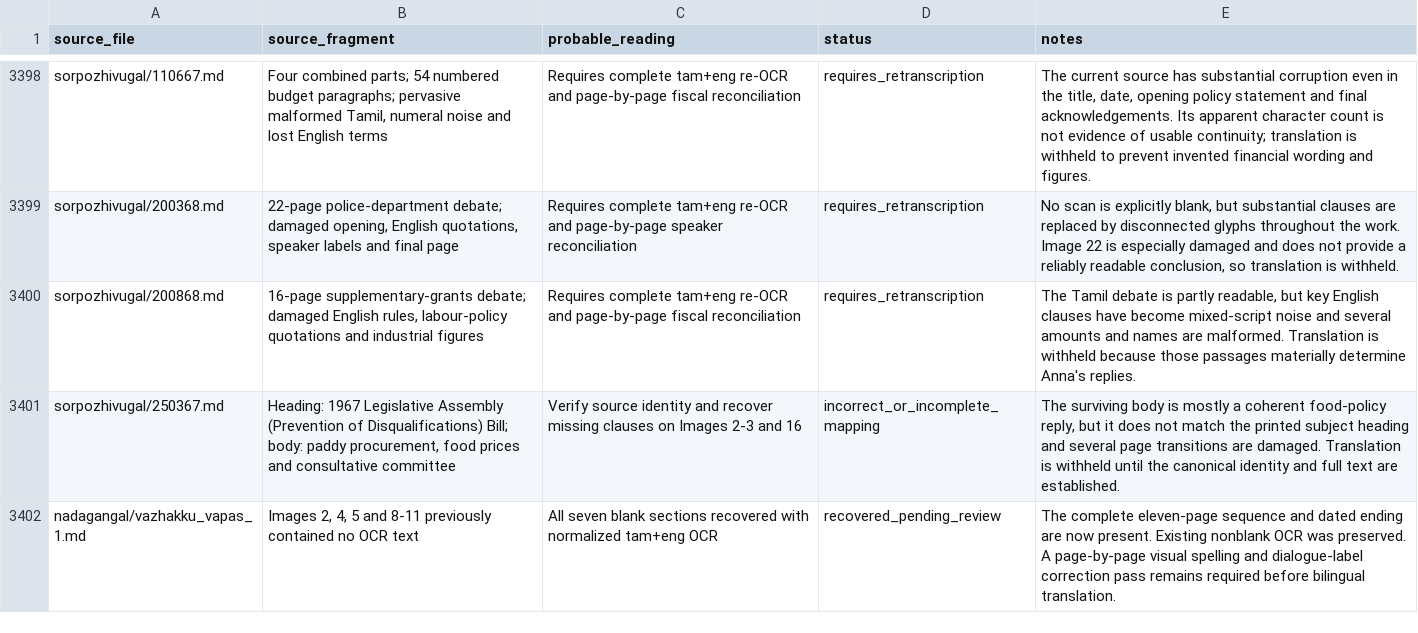
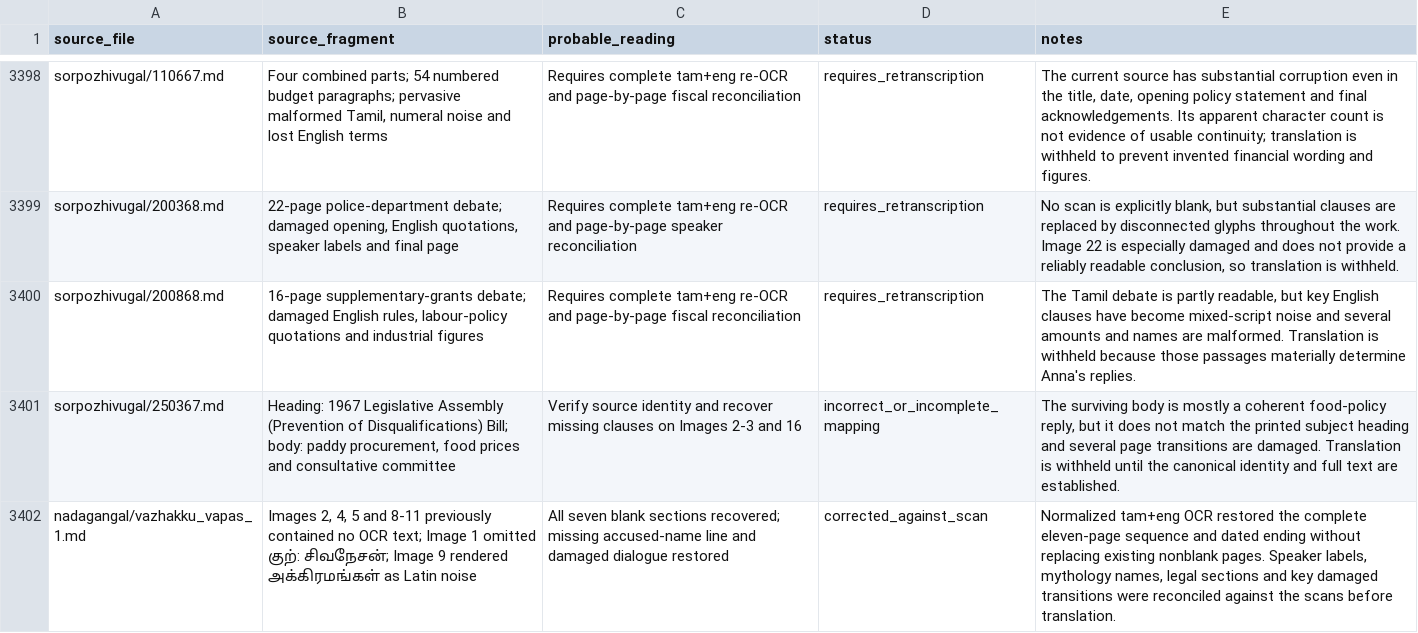
Before and after one commit to pugazg/anna-corpus, a CSV file: outputs/annavin_text_extractor/translated_contents/_translation_state/ocr_concerns.csv, drawn as a sheet; only a part is shown, gaps mark what is left out.

Commit message:
Translate recovered Case Withdrawn play

```diff
--- a/outputs/annavin_text_extractor/translated_contents/_translation_state/ocr_concerns.csv
+++ b/outputs/annavin_text_extractor/translated_contents/_translation_state/ocr_concerns.csv
@@ -3401,2 +3401,2 @@ sorpozhivugal/200868.md,"16-page supplementary-grants debate; damaged English ru
 sorpozhivugal/250367.md,"Heading: 1967 Legislative Assembly (Prevention of Disqualifications) Bill; body: paddy procurement, food prices and consultative committee","Verify source identity and recover missing clauses on Images 2-3 and 16",incorrect_or_incomplete_mapping,"The surviving body is mostly a coherent food-policy reply, but it does not match the printed subject heading and several page transitions are damaged. Translation is withheld until the canonical identity and full text are established."
-nadagangal/vazhakku_vapas_1.md,"Images 2, 4, 5 and 8-11 previously contained no OCR text","All seven blank sections recovered with normalized tam+eng OCR",recovered_pending_review,"The complete eleven-page sequence and dated ending are now present. Existing nonblank OCR was preserved. A page-by-page visual spelling and dialogue-label correction pass remains required before bilingual translation."
+nadagangal/vazhakku_vapas_1.md,"Images 2, 4, 5 and 8-11 previously contained no OCR text; Image 1 omitted குற்: சிவநேசன்; Image 9 rendered அக்கிரமங்கள் as Latin noise","All seven blank sections recovered; missing accused-name line and damaged dialogue restored",corrected_against_scan,"Normalized tam+eng OCR restored the complete eleven-page sequence and dated ending without replacing existing nonblank pages. Speaker labels, mythology names, legal sections and key damaged transitions were reconciled against the scans before translation."
```
Also changed, not shown: outputs/annavin_text_extractor/translated_contents/_translation_state/section_translation_status.csv, 8 other files.
